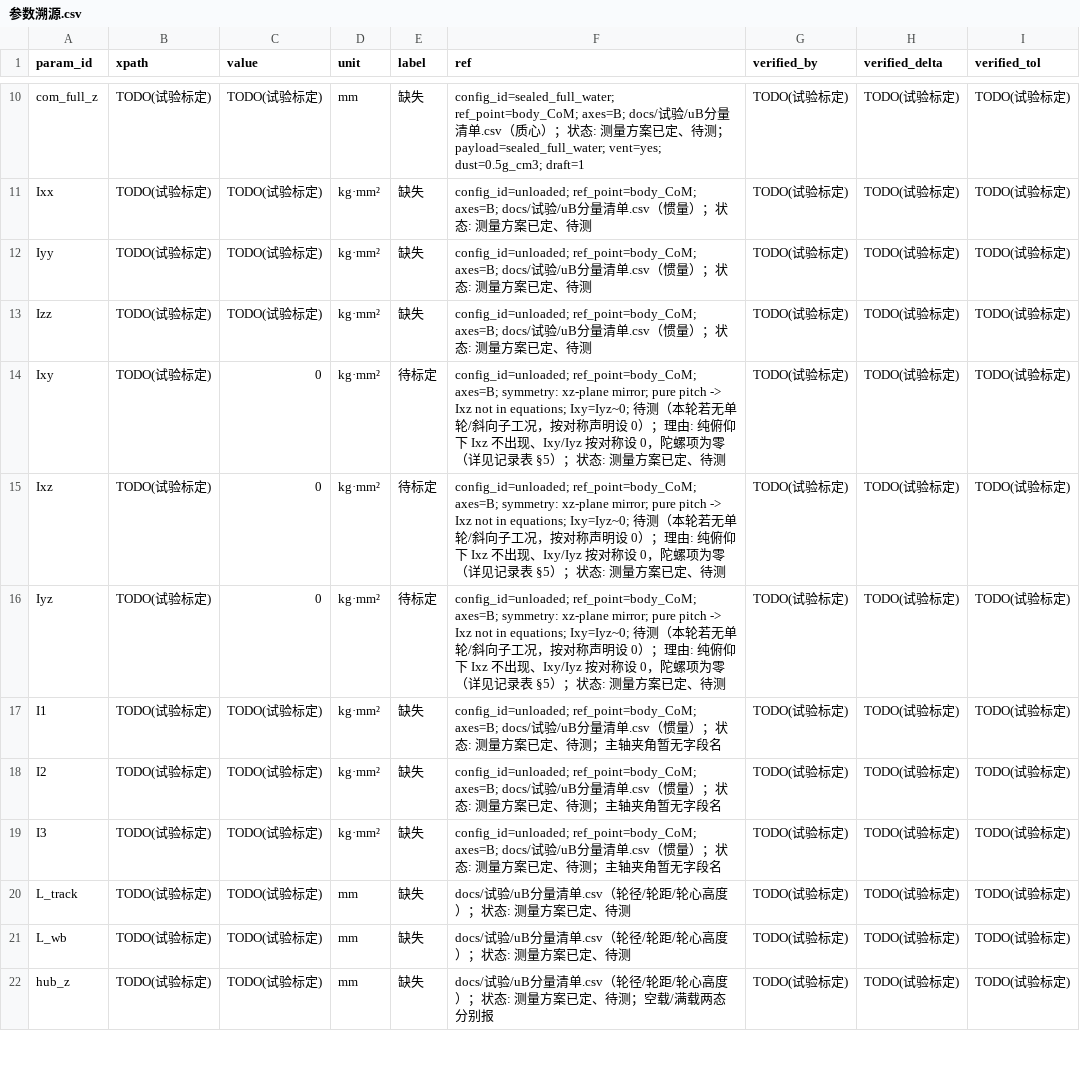
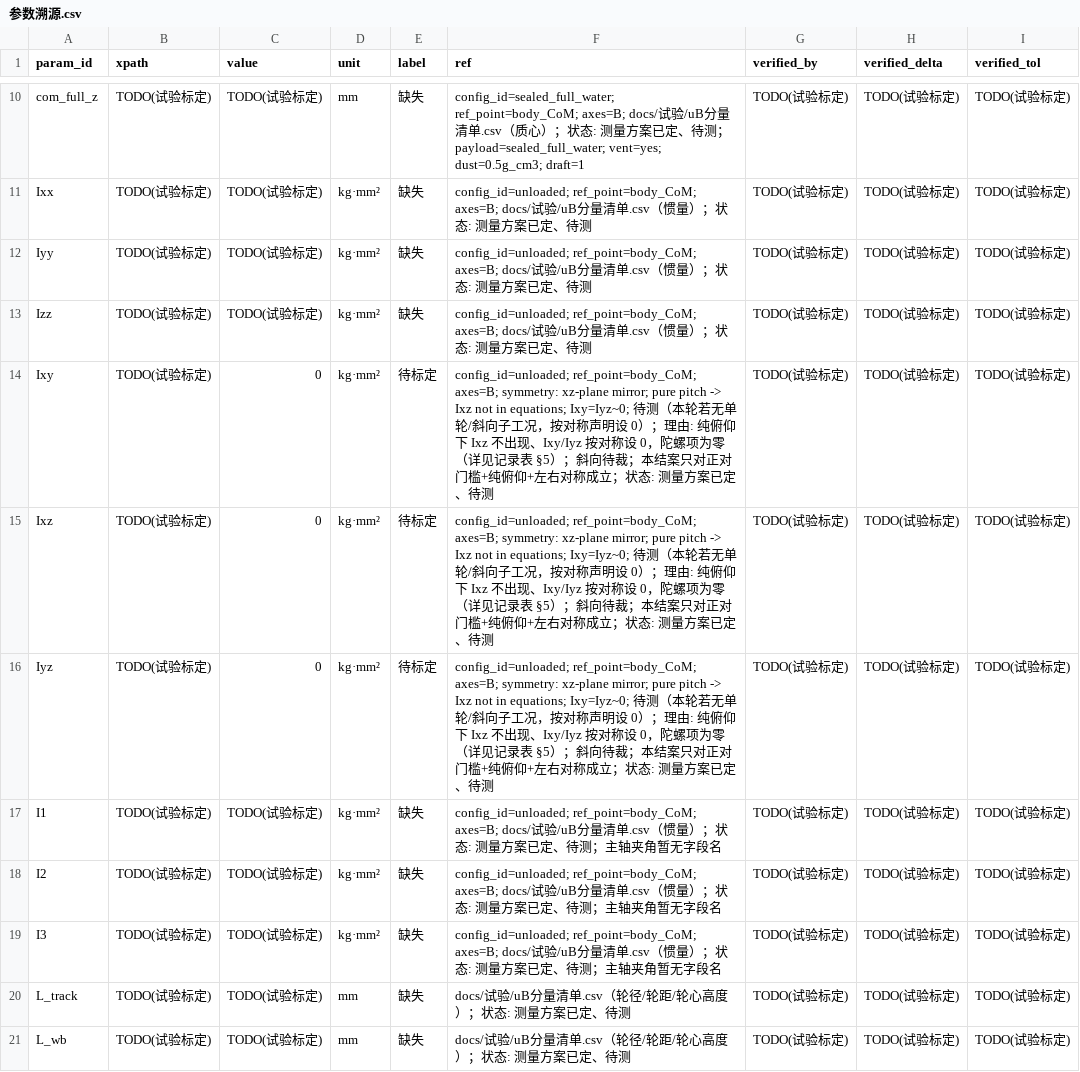
Before and after one commit to keylliucong/mujoco-robot-vacuum, a CSV file: docs/参数溯源.csv, drawn as a sheet; only a part is shown, gaps mark what is left out; the shorter side is filled out with more unchanged rows.

```diff
--- a/docs/参数溯源.csv
+++ b/docs/参数溯源.csv
@@ -13,5 +13,5 @@ Iyy,TODO(试验标定),TODO(试验标定),kg·mm²,缺失,config_id=unloaded; re
 Izz,TODO(试验标定),TODO(试验标定),kg·mm²,缺失,config_id=unloaded; ref_point=body_CoM; axes=B; docs/试验/uB分量清单.csv（惯量）；状态: 测量方案已定、待测,TODO(试验标定),TODO(试验标定),TODO(试验标定)
-Ixy,TODO(试验标定),0,kg·mm²,待标定,config_id=unloaded; ref_point=body_CoM; axes=B; symmetry: xz-plane mirror; pure pitch -> Ixz not in equations; Ixy=Iyz~0; 待测（本轮若无单轮/斜向子工况，按对称声明设 0）；理由: 纯俯仰下 Ixz 不出现、Ixy/Iyz 按对称设 0，陀螺项为零（详见记录表 §5）；状态: 测量方案已定、待测,TODO(试验标定),TODO(试验标定),TODO(试验标定)
-Ixz,TODO(试验标定),0,kg·mm²,待标定,config_id=unloaded; ref_point=body_CoM; axes=B; symmetry: xz-plane mirror; pure pitch -> Ixz not in equations; Ixy=Iyz~0; 待测（本轮若无单轮/斜向子工况，按对称声明设 0）；理由: 纯俯仰下 Ixz 不出现、Ixy/Iyz 按对称设 0，陀螺项为零（详见记录表 §5）；状态: 测量方案已定、待测,TODO(试验标定),TODO(试验标定),TODO(试验标定)
-Iyz,TODO(试验标定),0,kg·mm²,待标定,config_id=unloaded; ref_point=body_CoM; axes=B; symmetry: xz-plane mirror; pure pitch -> Ixz not in equations; Ixy=Iyz~0; 待测（本轮若无单轮/斜向子工况，按对称声明设 0）；理由: 纯俯仰下 Ixz 不出现、Ixy/Iyz 按对称设 0，陀螺项为零（详见记录表 §5）；状态: 测量方案已定、待测,TODO(试验标定),TODO(试验标定),TODO(试验标定)
+Ixy,TODO(试验标定),0,kg·mm²,待标定,config_id=unloaded; ref_point=body_CoM; axes=B; symmetry: xz-plane mirror; pure pitch -> Ixz not in equations; Ixy=Iyz~0; 待测（本轮若无单轮/斜向子工况，按对称声明设 0）；理由: 纯俯仰下 Ixz 不出现、Ixy/Iyz 按对称设 0，陀螺项为零（详见记录表 §5）；斜向待裁；本结案只对正对门槛+纯俯仰+左右对称成立；状态: 测量方案已定、待测,TODO(试验标定),TODO(试验标定),TODO(试验标定)
+Ixz,TODO(试验标定),0,kg·mm²,待标定,config_id=unloaded; ref_point=body_CoM; axes=B; symmetry: xz-plane mirror; pure pitch -> Ixz not in equations; Ixy=Iyz~0; 待测（本轮若无单轮/斜向子工况，按对称声明设 0）；理由: 纯俯仰下 Ixz 不出现、Ixy/Iyz 按对称设 0，陀螺项为零（详见记录表 §5）；斜向待裁；本结案只对正对门槛+纯俯仰+左右对称成立；状态: 测量方案已定、待测,TODO(试验标定),TODO(试验标定),TODO(试验标定)
+Iyz,TODO(试验标定),0,kg·mm²,待标定,config_id=unloaded; ref_point=body_CoM; axes=B; symmetry: xz-plane mirror; pure pitch -> Ixz not in equations; Ixy=Iyz~0; 待测（本轮若无单轮/斜向子工况，按对称声明设 0）；理由: 纯俯仰下 Ixz 不出现、Ixy/Iyz 按对称设 0，陀螺项为零（详见记录表 §5）；斜向待裁；本结案只对正对门槛+纯俯仰+左右对称成立；状态: 测量方案已定、待测,TODO(试验标定),TODO(试验标定),TODO(试验标定)
 I1,TODO(试验标定),TODO(试验标定),kg·mm²,缺失,config_id=unloaded; ref_point=body_CoM; axes=B; docs/试验/uB分量清单.csv（惯量）；状态: 测量方案已定、待测；主轴夹角暂无字段名,TODO(试验标定),TODO(试验标定),TODO(试验标定)
```
Also changed, not shown: 4 other files.
